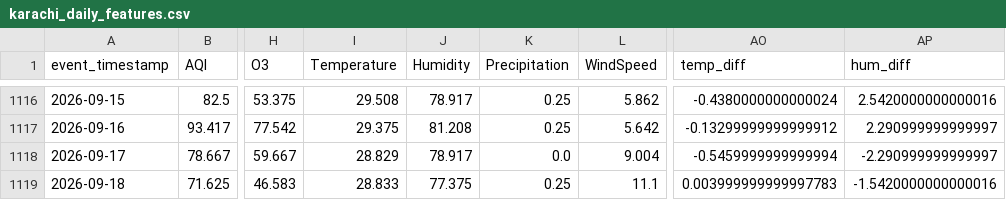
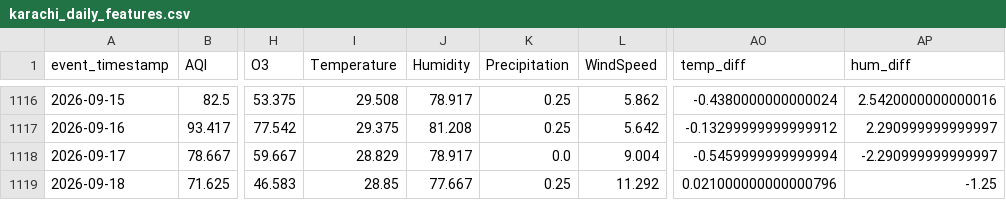
Before and after one commit to MuhammadHassanSiddiqui123/aqi-predictor, a CSV file: data/feature_store/karachi_daily_features.csv, drawn as a sheet; only a part is shown, gaps mark what is left out; the diff names each change by its address in the sheet, - before the commit and + after, or states it on an @@ line.

```diff
--- a/data/feature_store/karachi_daily_features.csv
+++ b/data/feature_store/karachi_daily_features.csv
-I1119 (Temperature): 28.833
+I1119 (Temperature): 28.85
-J1119 (Humidity): 77.375
+J1119 (Humidity): 77.667
-L1119 (WindSpeed): 11.1
+L1119 (WindSpeed): 11.292
-AO1119 (temp_diff): 0.003999999999997783
+AO1119 (temp_diff): 0.021000000000000796
-AP1119 (hum_diff): -1.5420000000000016
+AP1119 (hum_diff): -1.25
```
